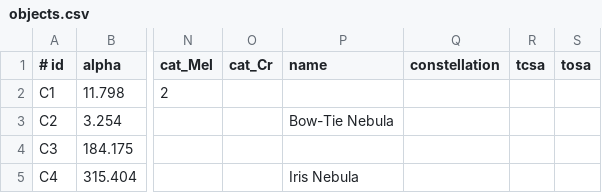
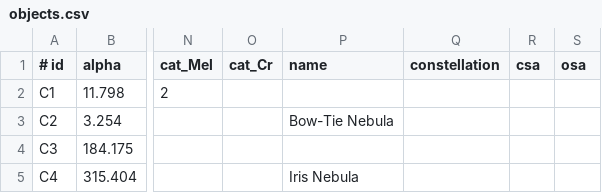
Before and after one commit to alanwatsonforster/pocket-finder-chart-atlas, a CSV file: objects.csv, drawn as a sheet; only a part is shown, gaps mark what is left out; the diff names each change by its address in the sheet, - before the commit and + after, or states it on an @@ line.

```diff
--- a/objects.csv
+++ b/objects.csv
-R1: tcsa
+R1: csa
-S1: tosa
+S1: osa
```
Also changed, not shown: objects-raw.csv, 8 other files.
